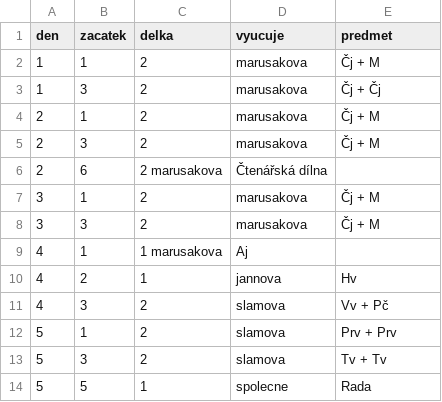
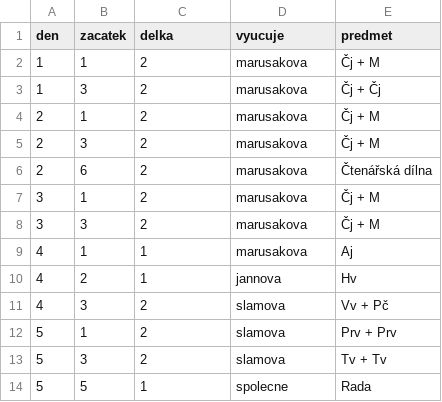
Before and after one commit to matyaskopp/zsplavsko-rozvrh, a CSV file: data/rozvrh_2.csv, drawn as a sheet.

```diff
--- a/data/rozvrh_2.csv
+++ b/data/rozvrh_2.csv
@@ -5,6 +5,6 @@ den,zacatek,delka,vyucuje,predmet
 2,3,2,marusakova,Čj + M
-2,6,2 marusakova, Čtenářská dílna
+2,6,2,marusakova,Čtenářská dílna
 3,1,2,marusakova,Čj + M
 3,3,2,marusakova,Čj + M
-4,1,1 marusakova, Aj
+4,1,1,marusakova,Aj
 4,2,1,jannova,Hv
```
Also changed, not shown: data/rozvrh_1.csv, data/rozvrh_3.csv, 1 other file.
